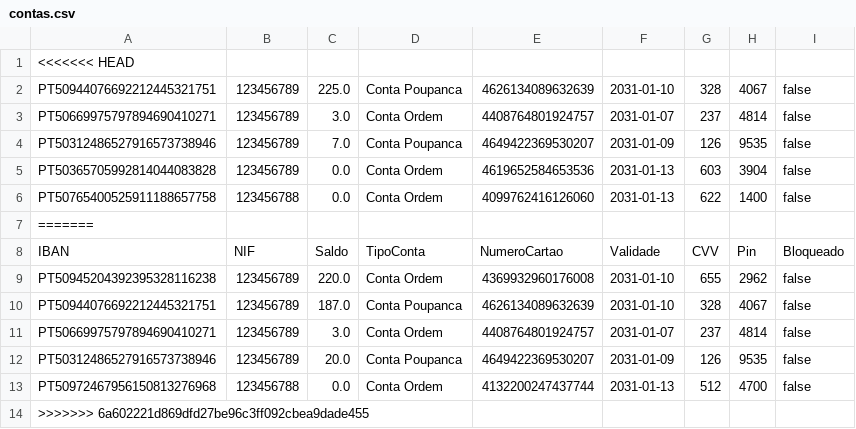
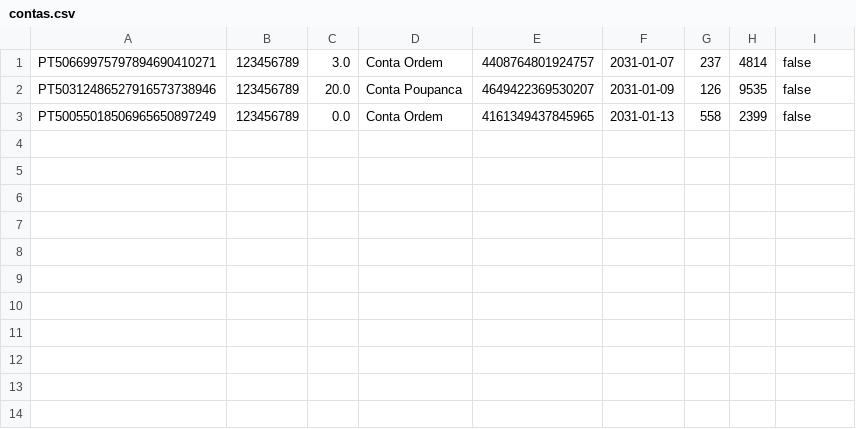
Before and after one commit to DiogoCastanho/Banking_System, a CSV file: contas.csv, drawn as a sheet; removed rows and columns are numbered as before the commit, all else as after; the diff names each change by its address in the sheet, - before the commit and + after, or states it on an @@ line.

```diff
--- a/contas.csv
+++ b/contas.csv
-row 1: <<<<<<< HEAD
-row 2: PT50944076692212445321751 | 123456789 | 225.0 | Conta Poupanca | 4626134089632639 | 2031-01-10 | 328 | 4067 | false
-row 3: PT50669975797894690410271 | 123456789 | 3.0 | Conta Ordem | 4408764801924757 | 2031-01-07 | 237 | 4814 | false
-row 4: PT50312486527916573738946 | 123456789 | 7.0 | Conta Poupanca | 4649422369530207 | 2031-01-09 | 126 | 9535 | false
-row 5: PT50365705992814044083828 | 123456789 | 0.0 | Conta Ordem | 4619652584653536 | 2031-01-13 | 603 | 3904 | false
-row 6: PT50765400525911188657758 | 123456788 | 0.0 | Conta Ordem | 4099762416126060 | 2031-01-13 | 622 | 1400 | false
-row 7: =======
-row 8: IBAN | NIF | Saldo | TipoConta | NumeroCartao | Validade | CVV | Pin | Bloqueado
-row 9: PT50945204392395328116238 | 123456789 | 220.0 | Conta Ordem | 4369932960176008 | 2031-01-10 | 655 | 2962 | false
-row 10: PT50944076692212445321751 | 123456789 | 187.0 | Conta Poupanca | 4626134089632639 | 2031-01-10 | 328 | 4067 | false
-row 13: PT50972467956150813276968 | 123456788 | 0.0 | Conta Ordem | 4132200247437744 | 2031-01-13 | 512 | 4700 | false
-row 14: >>>>>>> 6a602221d869dfd27be96c3ff092cbea9dade455
+row 3: PT50055018506965650897249 | 123456789 | 0.0 | Conta Ordem | 4161349437845965 | 2031-01-13 | 558 | 2399 | false
```
Also changed, not shown: 2 other files.
